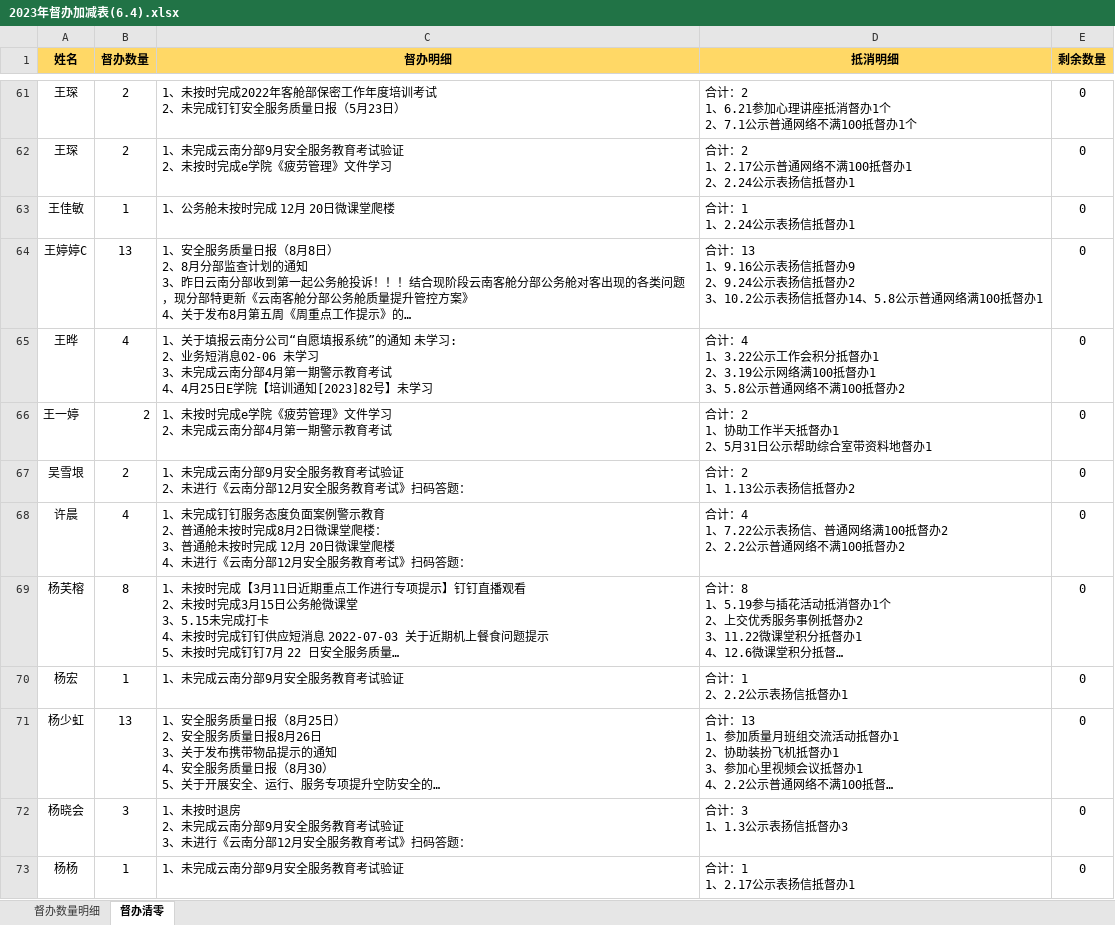
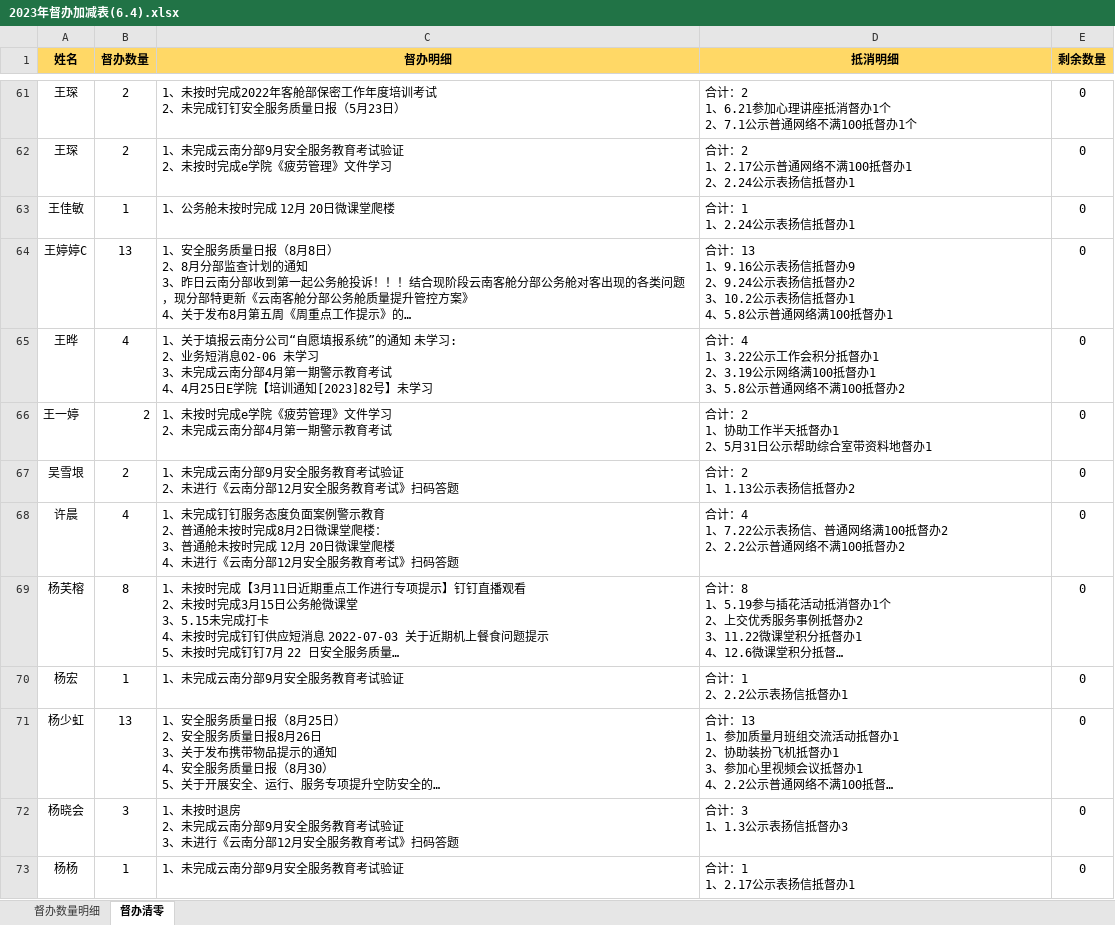
Before and after one commit to XrazYang/ELearning, an Excel workbook: target/classes/2023年督办加减表(6.4).xlsx, sheet 督办清零, drawn as a sheet; only a part is shown, gaps mark what is left out; long unchanged cells end in …; values as stored, in another font and other column widths than the file's, no borders; conditional formats not drawn; ↵ is a line break in a cell; the diff covers the shown part only; the diff names each change by its address in the sheet, - before the commit and + after, or states it on an @@ line.

```diff
--- a/target/classes/2023年督办加减表(6.4).xlsx (sheet 督办清零)
+++ b/target/classes/2023年督办加减表(6.4).xlsx (sheet 督办清零)
-D64 (抵消明细): …信抵督办14、5.8公示…
+D64 (抵消明细): …信抵督办1 ↵ 4、5.8公示…
-C67 (督办明细): …扫码答题：
+C67 (督办明细): …扫码答题
-C68 (督办明细): …扫码答题：
+C68 (督办明细): …扫码答题
-C72 (督办明细): …扫码答题：
+C72 (督办明细): …扫码答题
```
Also changed, not shown: 22 edited cells elsewhere in this sheet, sheet 督办数量明细, 9 other files.
